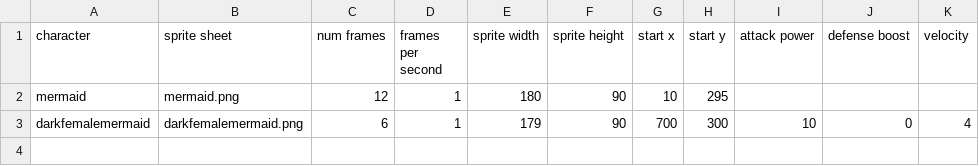
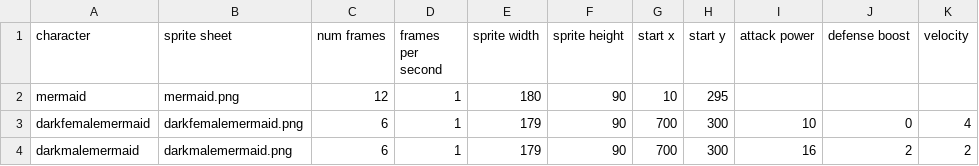
Before and after one commit to rhanak/merwar, a CSV file: data/characters.csv, drawn as a sheet; the diff names each change by its address in the sheet, - before the commit and + after, or states it on an @@ line.

```diff
--- a/data/characters.csv
+++ b/data/characters.csv
+row 4: darkmalemermaid | darkmalemermaid.png | 6 | 1 | 179 | 90 | 700 | 300 | 16 | 2 | 2
```
Also changed, not shown: 6 other files.
